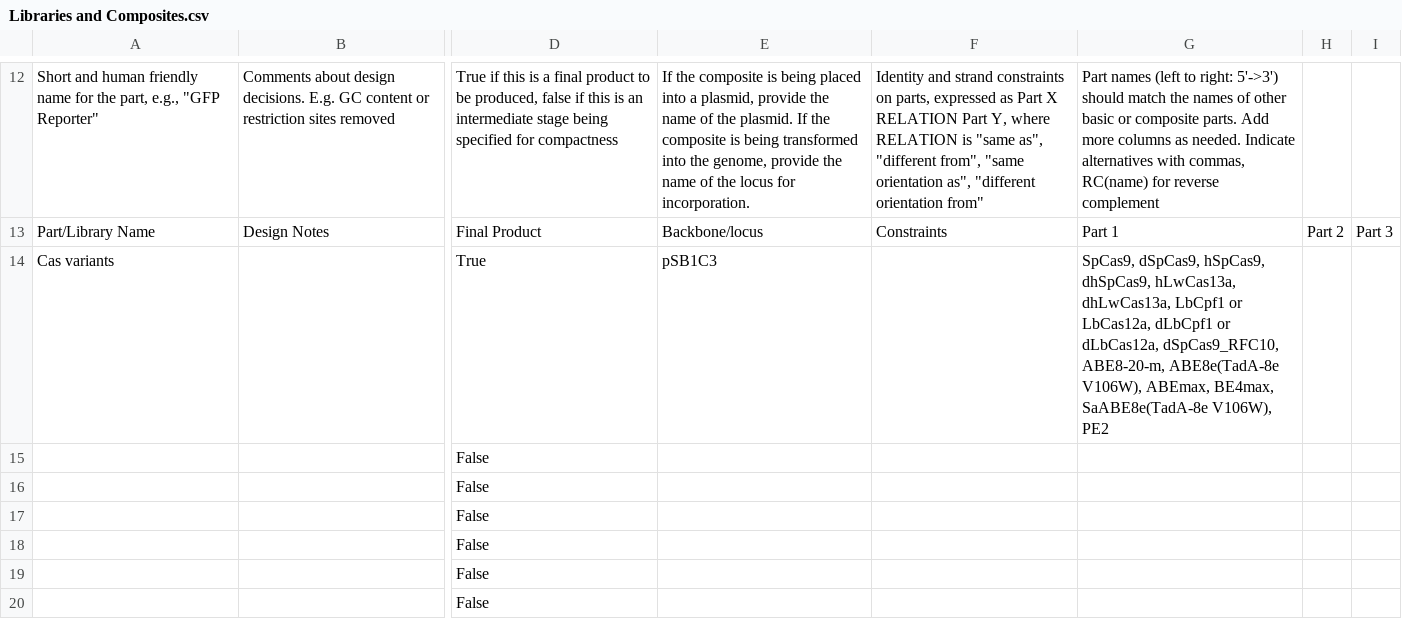
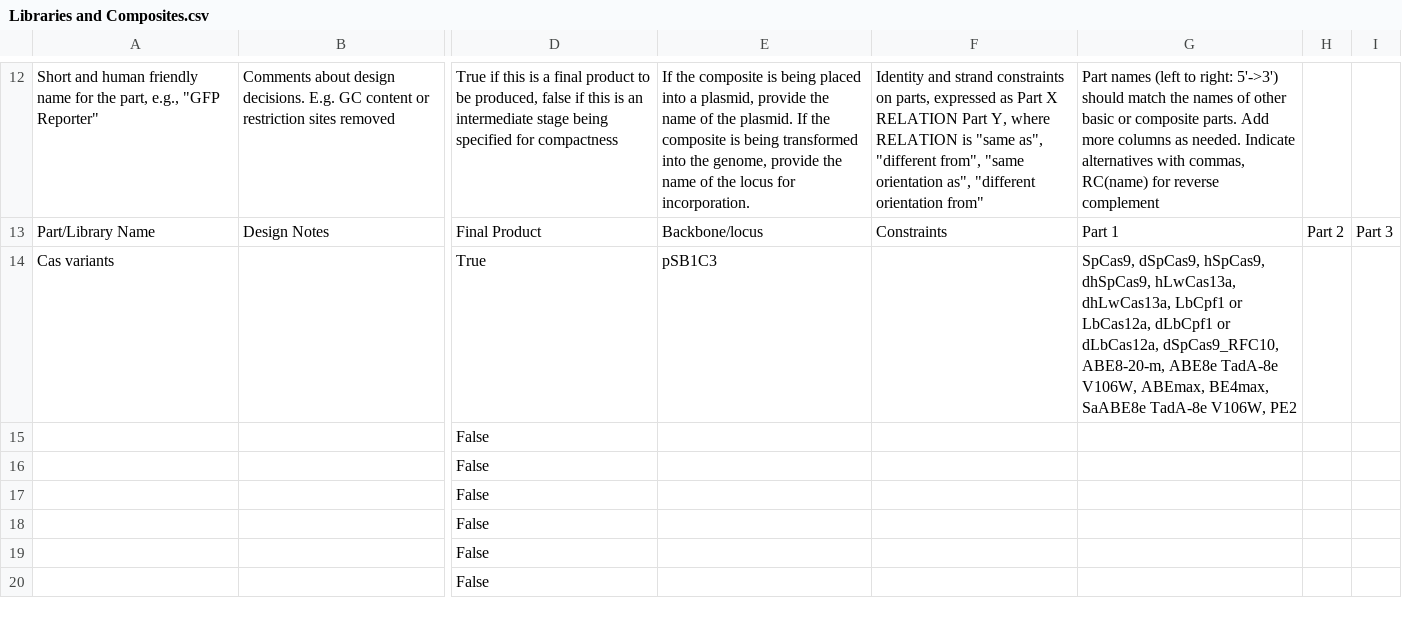
Before and after one commit to iGEM-Engineering/iGEM-distribution, a CSV file: CRISPR-Cas/views/Libraries and Composites.csv, drawn as a sheet; only a part is shown, gaps mark what is left out; the diff names each change by its address in the sheet, - before the commit and + after, or states it on an @@ line.

```diff
--- a/CRISPR-Cas/views/Libraries and Composites.csv
+++ b/CRISPR-Cas/views/Libraries and Composites.csv
-G14: …dSpCas9_RFC10, ABE8-20-m, ABE8e(TadA-8e V106W), ABEmax, BE4max, SaABE8e(TadA-8e V106W), PE2
+G14: …dSpCas9_RFC10, ABE8-20-m, ABE8e TadA-8e V106W, ABEmax, BE4max, SaABE8e TadA-8e V106W, PE2
```
Also changed, not shown: CRISPR-Cas/views/Parts and Devices.csv, 1 other file.
